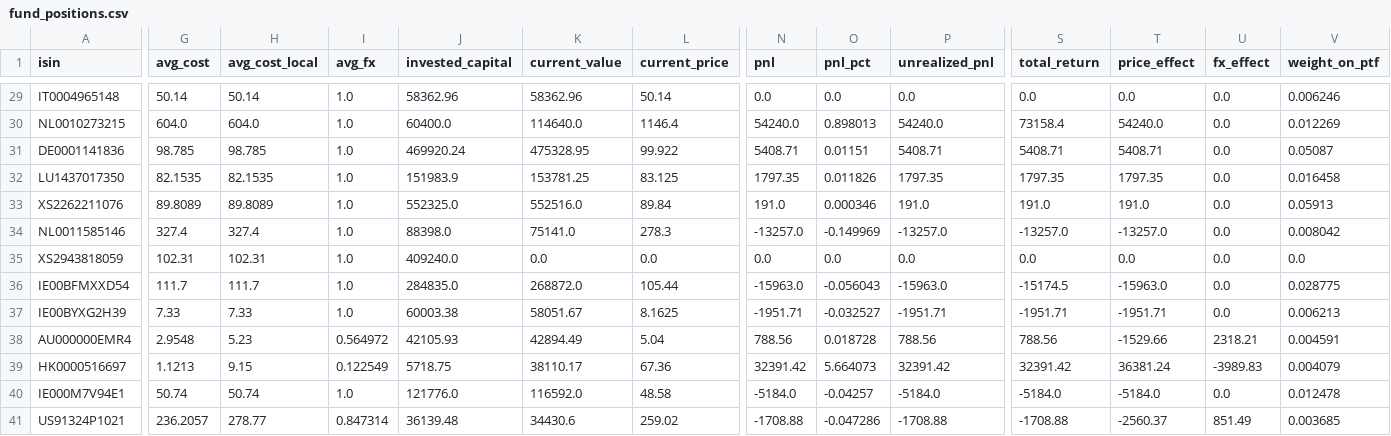
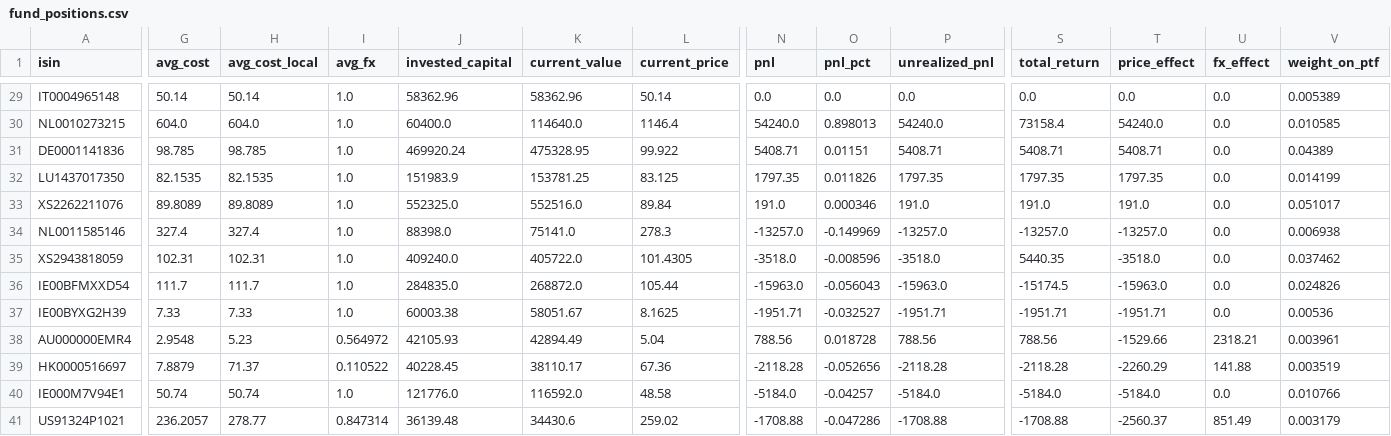
Before and after one commit to Sbirrondi/sfc-portfolio-tracker, a CSV file: data/fund_positions.csv, drawn as a sheet; only a part is shown, gaps mark what is left out; the diff covers the shown part only; the diff names each change by its address in the sheet, - before the commit and + after, or states it on an @@ line.

```diff
--- a/data/fund_positions.csv
+++ b/data/fund_positions.csv
-V29 (weight_on_ptf): 0.006246
+V29 (weight_on_ptf): 0.005389
-V30 (weight_on_ptf): 0.012269
+V30 (weight_on_ptf): 0.010585
-V31 (weight_on_ptf): 0.05087
+V31 (weight_on_ptf): 0.04389
-V32 (weight_on_ptf): 0.016458
+V32 (weight_on_ptf): 0.014199
-V33 (weight_on_ptf): 0.05913
+V33 (weight_on_ptf): 0.051017
-V34 (weight_on_ptf): 0.008042
+V34 (weight_on_ptf): 0.006938
-K35 (current_value): 0.0
+K35 (current_value): 405722.0
-L35 (current_price): 0.0
+L35 (current_price): 101.4305
-N35 (pnl): 0.0
+N35 (pnl): -3518.0
-O35 (pnl_pct): 0.0
+O35 (pnl_pct): -0.008596
-P35 (unrealized_pnl): 0.0
+P35 (unrealized_pnl): -3518.0
-S35 (total_return): 0.0
+S35 (total_return): 5440.35
-T35 (price_effect): 0.0
+T35 (price_effect): -3518.0
-V35 (weight_on_ptf): 0.0
+V35 (weight_on_ptf): 0.037462
-V36 (weight_on_ptf): 0.028775
+V36 (weight_on_ptf): 0.024826
-V37 (weight_on_ptf): 0.006213
+V37 (weight_on_ptf): 0.00536
-V38 (weight_on_ptf): 0.004591
+V38 (weight_on_ptf): 0.003961
-G39 (avg_cost): 1.1213
+G39 (avg_cost): 7.8879
-H39 (avg_cost_local): 9.15
+H39 (avg_cost_local): 71.37
-I39 (avg_fx): 0.122549
+I39 (avg_fx): 0.110522
-J39 (invested_capital): 5718.75
+J39 (invested_capital): 40228.45
-N39 (pnl): 32391.42
+N39 (pnl): -2118.28
-O39 (pnl_pct): 5.664073
+O39 (pnl_pct): -0.052656
-P39 (unrealized_pnl): 32391.42
+P39 (unrealized_pnl): -2118.28
-S39 (total_return): 32391.42
+S39 (total_return): -2118.28
-T39 (price_effect): 36381.24
+T39 (price_effect): -2260.29
-U39 (fx_effect): -3989.83
+U39 (fx_effect): 141.88
-V39 (weight_on_ptf): 0.004079
+V39 (weight_on_ptf): 0.003519
-V40 (weight_on_ptf): 0.012478
+V40 (weight_on_ptf): 0.010766
-V41 (weight_on_ptf): 0.003685
+V41 (weight_on_ptf): 0.003179
```
Also changed, not shown: 78 edited cells elsewhere in this file.
